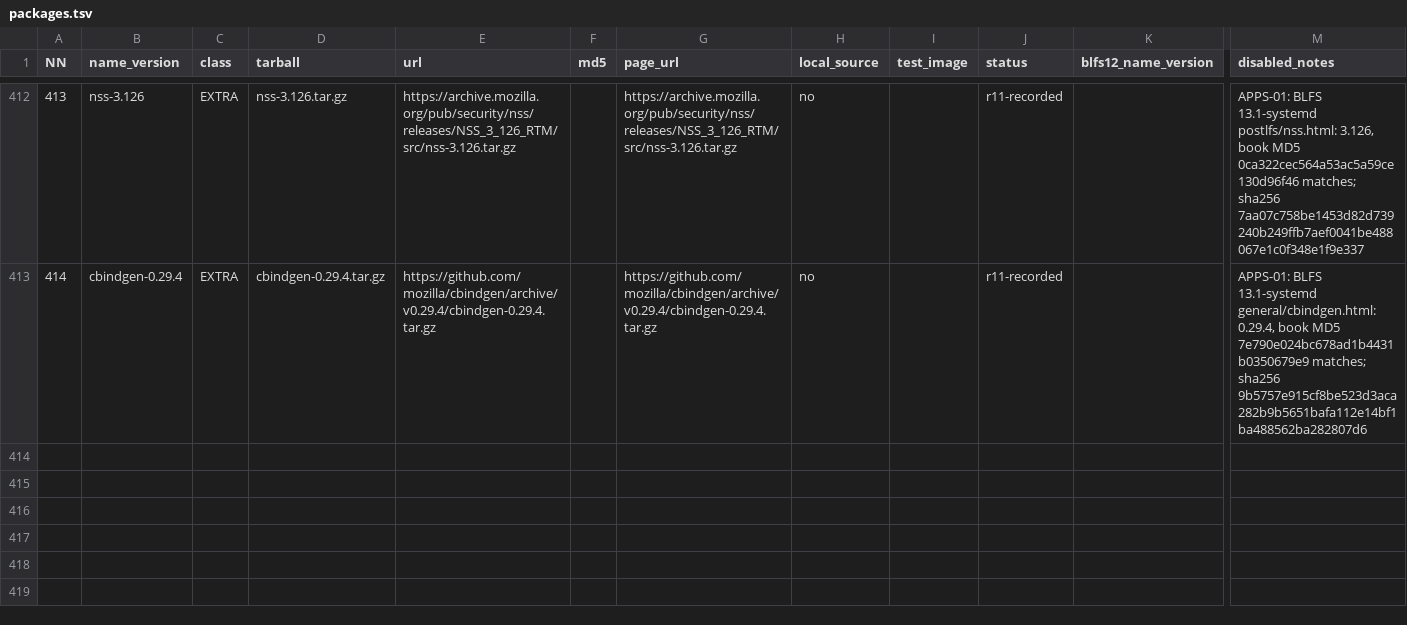
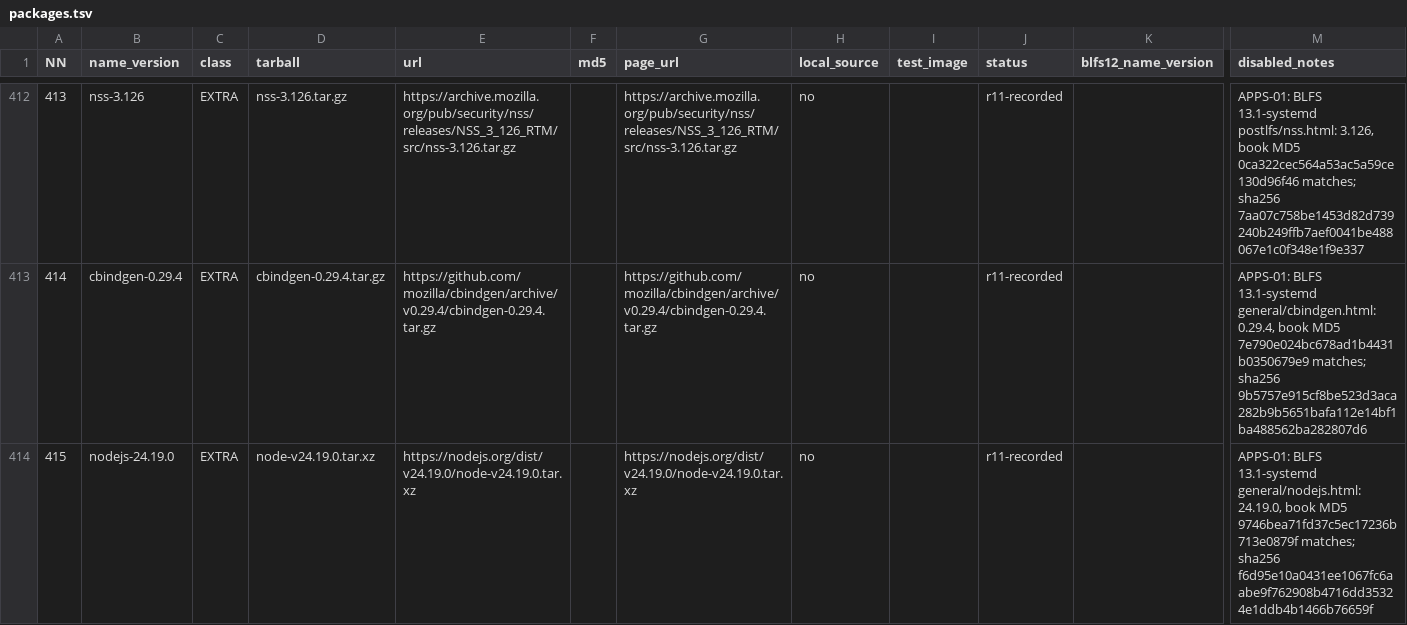
Before and after one commit to Yoursel71/alpbahOS, a TSV file: scripts/rebuild/r4/packages.tsv, drawn as a sheet; only a part is shown, gaps mark what is left out; rows hold the shown columns only; the diff names each change by its address in the sheet, - before the commit and + after, or states it on an @@ line.

Commit message:
node js 24 19 0 recorded toparladim

```diff
--- a/scripts/rebuild/r4/packages.tsv
+++ b/scripts/rebuild/r4/packages.tsv
+row 414: 415 | nodejs-24.19.0 | EXTRA | node-v24.19.0.tar.xz | https://nodejs.org/dist/v24.19.0/node-v24.19.0.tar.xz |  | https://nodejs.org/dist/v24.19.0/node-v24.19.0.tar.xz | no |  | r11-recorded |  | APPS-01: BLFS 13.1-systemd general/nodejs.html: 24.19.0, book MD5 9746bea71fd37c5ec17236b713e0879f matches; sha256 f6d95e10a0431ee1067fc6aabe9f762908b4716dd35324e1ddb4b1466b76659f
```
Also changed, not shown: 2 other files.
